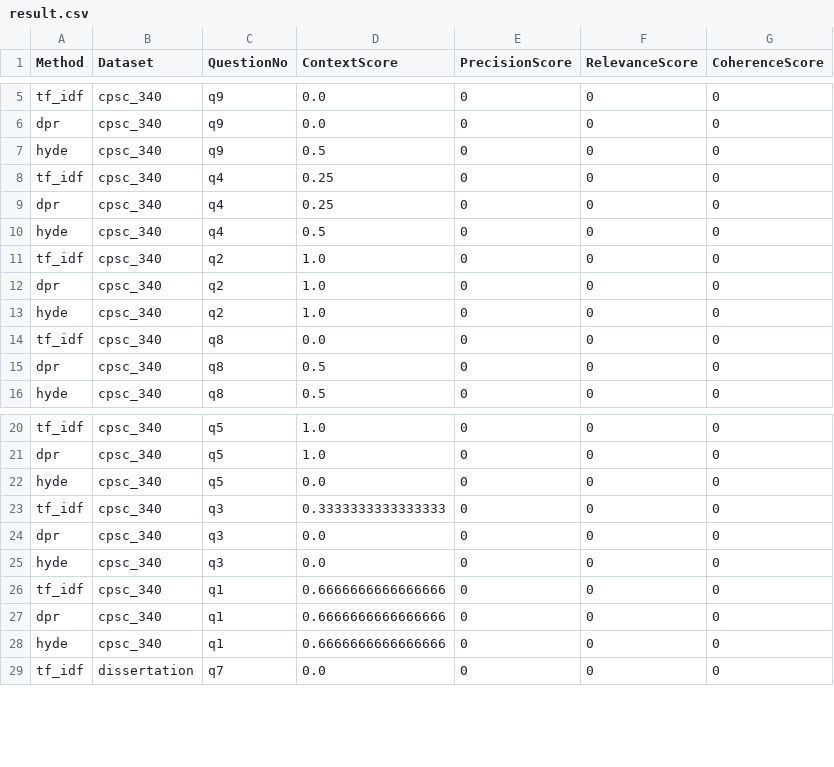
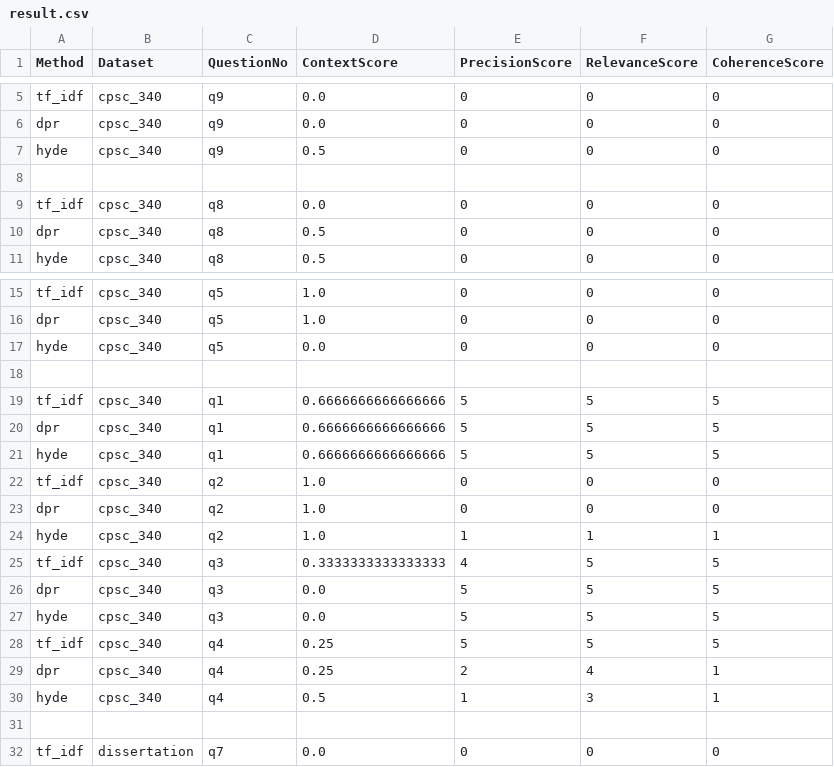
Before and after one commit to apricot2012/CourseCopilot, a CSV file: data/output/result.csv, drawn as a sheet; only a part is shown, gaps mark what is left out.

Commit message:
some stuff

```diff
--- a/data/output/result.csv
+++ b/data/output/result.csv
@@ -7,8 +7,3 @@ dpr,cpsc_340,q9,0.0,0,0,0
 hyde,cpsc_340,q9,0.5,0,0,0
-tf_idf,cpsc_340,q4,0.25,0,0,0
-dpr,cpsc_340,q4,0.25,0,0,0
-hyde,cpsc_340,q4,0.5,0,0,0
-tf_idf,cpsc_340,q2,1.0,0,0,0
-dpr,cpsc_340,q2,1.0,0,0,0
-hyde,cpsc_340,q2,1.0,0,0,0
+
 tf_idf,cpsc_340,q8,0.0,0,0,0
@@ -22,8 +17,16 @@ dpr,cpsc_340,q5,1.0,0,0,0
 hyde,cpsc_340,q5,0.0,0,0,0
-tf_idf,cpsc_340,q3,0.3333333333333333,0,0,0
-dpr,cpsc_340,q3,0.0,0,0,0
-hyde,cpsc_340,q3,0.0,0,0,0
-tf_idf,cpsc_340,q1,0.6666666666666666,0,0,0
-dpr,cpsc_340,q1,0.6666666666666666,0,0,0
-hyde,cpsc_340,q1,0.6666666666666666,0,0,0
+
+tf_idf,cpsc_340,q1,0.6666666666666666,5,5,5
+dpr,cpsc_340,q1,0.6666666666666666,5,5,5
+hyde,cpsc_340,q1,0.6666666666666666,5,5,5
+tf_idf,cpsc_340,q2,1.0,0,0,0
+dpr,cpsc_340,q2,1.0,0,0,0
+hyde,cpsc_340,q2,1.0,1,1,1
+tf_idf,cpsc_340,q3,0.3333333333333333,4,5,5
+dpr,cpsc_340,q3,0.0,5,5,5
+hyde,cpsc_340,q3,0.0,5,5,5
+tf_idf,cpsc_340,q4,0.25,5,5,5
+dpr,cpsc_340,q4,0.25,2,4,1
+hyde,cpsc_340,q4,0.5,1,3,1
+
 tf_idf,dissertation,q7,0.0,0,0,0
```
